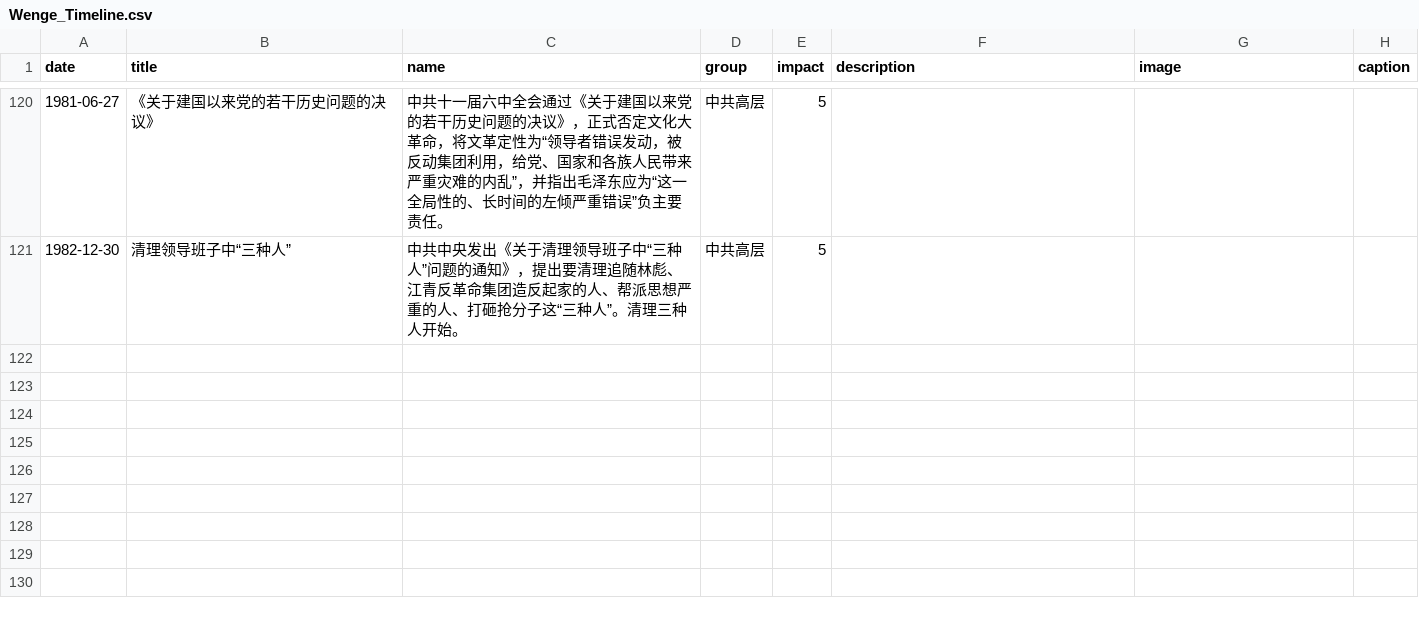
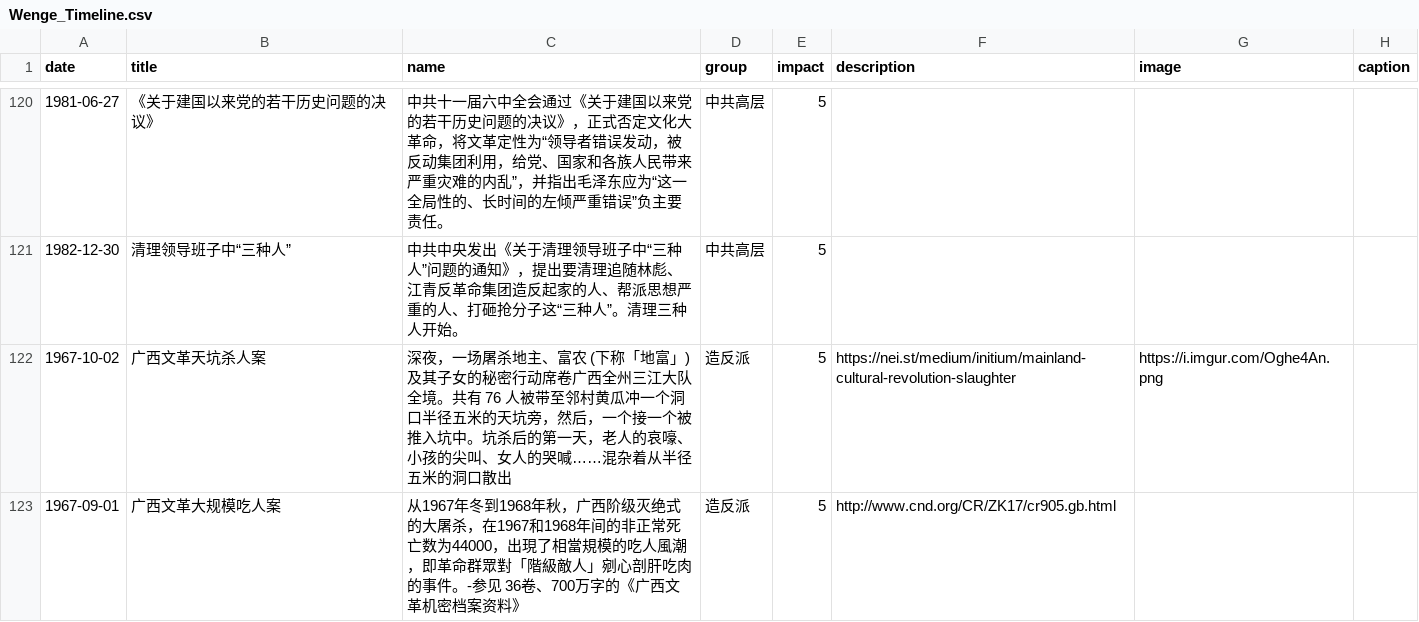
Before and after one commit to chinatimeline/chinatimeline.github.io, a CSV file: _data/csv/Wenge_Timeline.csv, drawn as a sheet; only a part is shown, gaps mark what is left out; the diff names each change by its address in the sheet, - before the commit and + after, or states it on an @@ line.

```diff
--- a/_data/csv/Wenge_Timeline.csv
+++ b/_data/csv/Wenge_Timeline.csv
+row 122: 1967-10-02 | 广西文革天坑杀人案 | 深夜，一场屠杀地主、富农 (下称「地富」) 及其子女的秘密行动席卷广西全州三江大队全境。共有 76 人被带至邻村黄瓜冲一个洞口半径五米的天坑旁，然后，一个接一个被推入坑中。坑杀后的第一天，老人的哀嚎、小孩的尖叫、女人的哭喊……混杂着从半径五米的洞口散出 | 造反派 | 5 | https://nei.st/medium/initium/mainland-cultural-revolution-slaughter | https://i.imgur.com/Oghe4An.png
+row 123: 1967-09-01 | 广西文革大规模吃人案 | 从1967年冬到1968年秋，广西阶级灭绝式的大屠杀，在1967和1968年间的非正常死亡数为44000，出現了相當規模的吃人風潮，即革命群眾對「階級敵人」剜心剖肝吃肉的事件。-参见 36卷、700万字的《广西文革机密档案资料》 | 造反派 | 5 | http://www.cnd.org/CR/ZK17/cr905.gb.html
```
Also changed, not shown: 1 other file.
